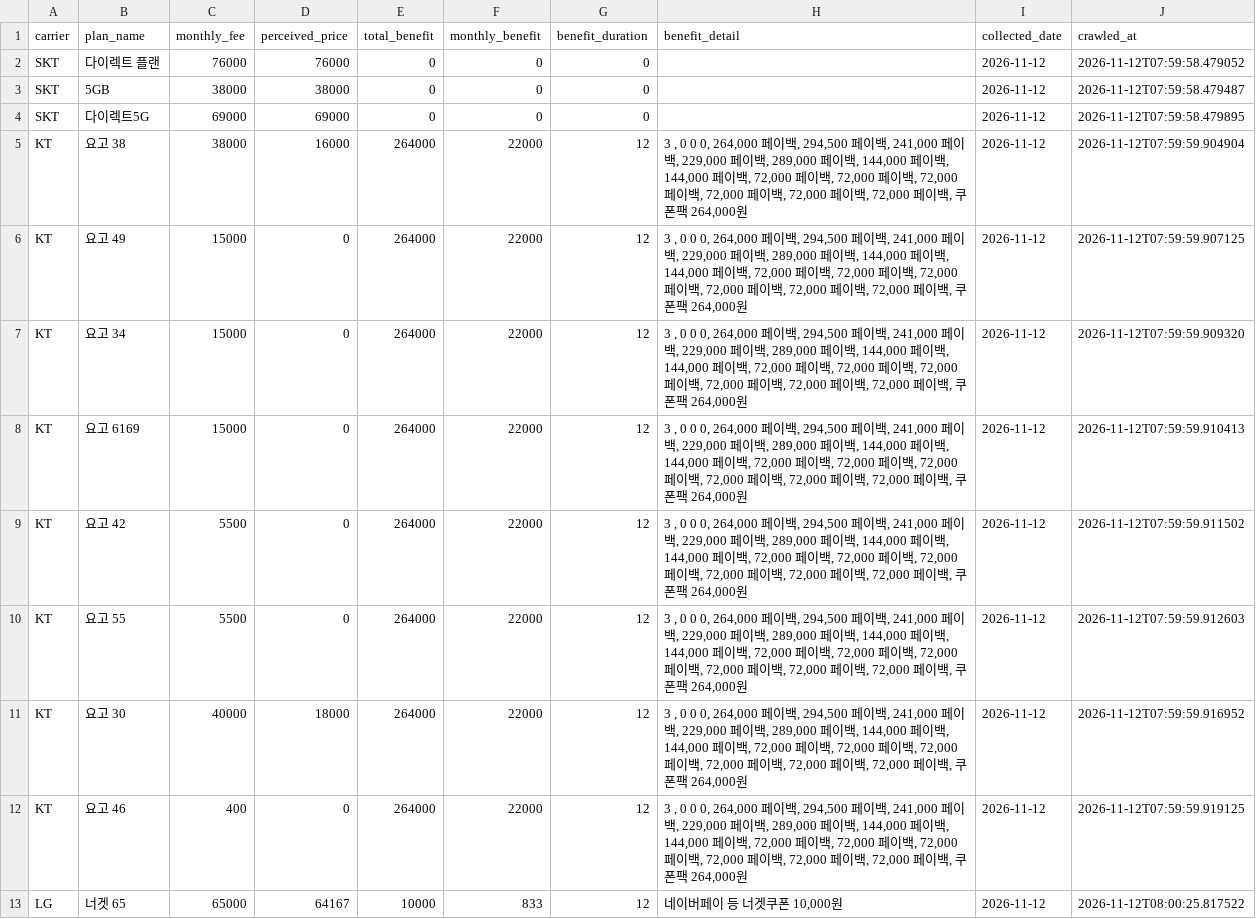
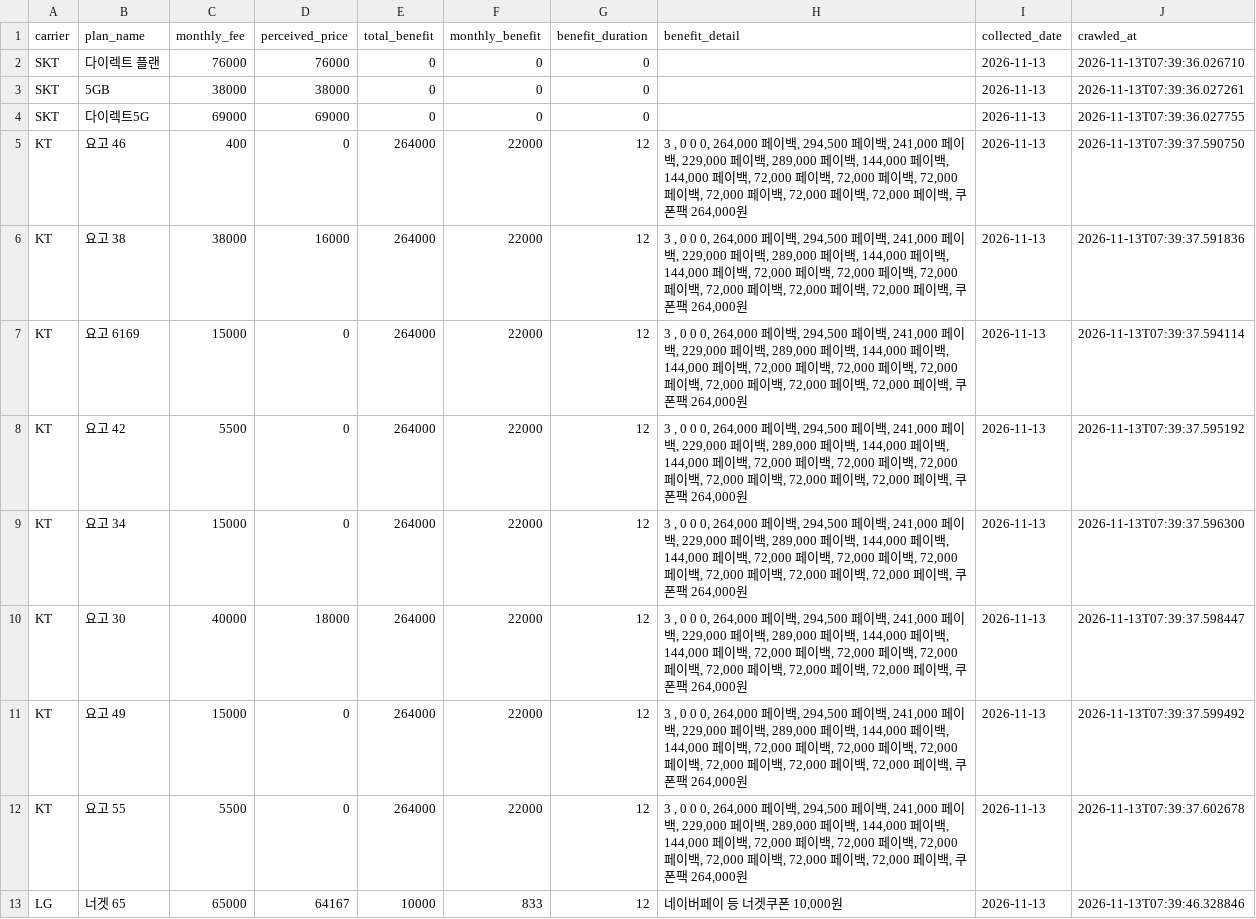
Before and after one commit to suminglitic/usim-promo-dashboard, a CSV file: data/latest.csv, drawn as a sheet.

```diff
--- a/data/latest.csv
+++ b/data/latest.csv
@@ -1,13 +1,13 @@
 carrier,plan_name,monthly_fee,perceived_price,total_benefit,monthly_benefit,benefit_duration,benefit_detail,collected_date,crawled_at
-SKT,다이렉트 플랜,76000,76000,0,0,0,,2026-11-12,2026-11-12T07:59:58.479052
-SKT,5GB,38000,38000,0,0,0,,2026-11-12,2026-11-12T07:59:58.479487
-SKT,다이렉트5G,69000,69000,0,0,0,,2026-11-12,2026-11-12T07:59:58.479895
-KT,요고 38,38000,16000,264000,22000,12,"3 , 0 0 0, 264,000 페이백, 294,500 페이백, 241,000 페이백, 229,000 페이백, 289,000 페이백, 144,000 페이백, 144,000 페이백, 72,000 페이백, 72,000 페이백, 72,000 페이백, 72,000 페이백, 72,000 페이백, 72,000 페이백, 쿠폰팩 264,000원",2026-11-12,2026-11-12T07:59:59.904904
-KT,요고 49,15000,0,264000,22000,12,"3 , 0 0 0, 264,000 페이백, 294,500 페이백, 241,000 페이백, 229,000 페이백, 289,000 페이백, 144,000 페이백, 144,000 페이백, 72,000 페이백, 72,000 페이백, 72,000 페이백, 72,000 페이백, 72,000 페이백, 72,000 페이백, 쿠폰팩 264,000원",2026-11-12,2026-11-12T07:59:59.907125
-KT,요고 34,15000,0,264000,22000,12,"3 , 0 0 0, 264,000 페이백, 294,500 페이백, 241,000 페이백, 229,000 페이백, 289,000 페이백, 144,000 페이백, 144,000 페이백, 72,000 페이백, 72,000 페이백, 72,000 페이백, 72,000 페이백, 72,000 페이백, 72,000 페이백, 쿠폰팩 264,000원",2026-11-12,2026-11-12T07:59:59.909320
-KT,요고 6169,15000,0,264000,22000,12,"3 , 0 0 0, 264,000 페이백, 294,500 페이백, 241,000 페이백, 229,000 페이백, 289,000 페이백, 144,000 페이백, 144,000 페이백, 72,000 페이백, 72,000 페이백, 72,000 페이백, 72,000 페이백, 72,000 페이백, 72,000 페이백, 쿠폰팩 264,000원",2026-11-12,2026-11-12T07:59:59.910413
-KT,요고 42,5500,0,264000,22000,12,"3 , 0 0 0, 264,000 페이백, 294,500 페이백, 241,000 페이백, 229,000 페이백, 289,000 페이백, 144,000 페이백, 144,000 페이백, 72,000 페이백, 72,000 페이백, 72,000 페이백, 72,000 페이백, 72,000 페이백, 72,000 페이백, 쿠폰팩 264,000원",2026-11-12,2026-11-12T07:59:59.911502
-KT,요고 55,5500,0,264000,22000,12,"3 , 0 0 0, 264,000 페이백, 294,500 페이백, 241,000 페이백, 229,000 페이백, 289,000 페이백, 144,000 페이백, 144,000 페이백, 72,000 페이백, 72,000 페이백, 72,000 페이백, 72,000 페이백, 72,000 페이백, 72,000 페이백, 쿠폰팩 264,000원",2026-11-12,2026-11-12T07:59:59.912603
-KT,요고 30,40000,18000,264000,22000,12,"3 , 0 0 0, 264,000 페이백, 294,500 페이백, 241,000 페이백, 229,000 페이백, 289,000 페이백, 144,000 페이백, 144,000 페이백, 72,000 페이백, 72,000 페이백, 72,000 페이백, 72,000 페이백, 72,000 페이백, 72,000 페이백, 쿠폰팩 264,000원",2026-11-12,2026-11-12T07:59:59.916952
-KT,요고 46,400,0,264000,22000,12,"3 , 0 0 0, 264,000 페이백, 294,500 페이백, 241,000 페이백, 229,000 페이백, 289,000 페이백, 144,000 페이백, 144,000 페이백, 72,000 페이백, 72,000 페이백, 72,000 페이백, 72,000 페이백, 72,000 페이백, 72,000 페이백, 쿠폰팩 264,000원",2026-11-12,2026-11-12T07:59:59.919125
-LG,너겟 65,65000,64167,10000,833,12,"네이버페이 등 너겟쿠폰 10,000원",2026-11-12,2026-11-12T08:00:25.817522
+SKT,다이렉트 플랜,76000,76000,0,0,0,,2026-11-13,2026-11-13T07:39:36.026710
+SKT,5GB,38000,38000,0,0,0,,2026-11-13,2026-11-13T07:39:36.027261
+SKT,다이렉트5G,69000,69000,0,0,0,,2026-11-13,2026-11-13T07:39:36.027755
+KT,요고 46,400,0,264000,22000,12,"3 , 0 0 0, 264,000 페이백, 294,500 페이백, 241,000 페이백, 229,000 페이백, 289,000 페이백, 144,000 페이백, 144,000 페이백, 72,000 페이백, 72,000 페이백, 72,000 페이백, 72,000 페이백, 72,000 페이백, 72,000 페이백, 쿠폰팩 264,000원",2026-11-13,2026-11-13T07:39:37.590750
+KT,요고 38,38000,16000,264000,22000,12,"3 , 0 0 0, 264,000 페이백, 294,500 페이백, 241,000 페이백, 229,000 페이백, 289,000 페이백, 144,000 페이백, 144,000 페이백, 72,000 페이백, 72,000 페이백, 72,000 페이백, 72,000 페이백, 72,000 페이백, 72,000 페이백, 쿠폰팩 264,000원",2026-11-13,2026-11-13T07:39:37.591836
+KT,요고 6169,15000,0,264000,22000,12,"3 , 0 0 0, 264,000 페이백, 294,500 페이백, 241,000 페이백, 229,000 페이백, 289,000 페이백, 144,000 페이백, 144,000 페이백, 72,000 페이백, 72,000 페이백, 72,000 페이백, 72,000 페이백, 72,000 페이백, 72,000 페이백, 쿠폰팩 264,000원",2026-11-13,2026-11-13T07:39:37.594114
+KT,요고 42,5500,0,264000,22000,12,"3 , 0 0 0, 264,000 페이백, 294,500 페이백, 241,000 페이백, 229,000 페이백, 289,000 페이백, 144,000 페이백, 144,000 페이백, 72,000 페이백, 72,000 페이백, 72,000 페이백, 72,000 페이백, 72,000 페이백, 72,000 페이백, 쿠폰팩 264,000원",2026-11-13,2026-11-13T07:39:37.595192
+KT,요고 34,15000,0,264000,22000,12,"3 , 0 0 0, 264,000 페이백, 294,500 페이백, 241,000 페이백, 229,000 페이백, 289,000 페이백, 144,000 페이백, 144,000 페이백, 72,000 페이백, 72,000 페이백, 72,000 페이백, 72,000 페이백, 72,000 페이백, 72,000 페이백, 쿠폰팩 264,000원",2026-11-13,2026-11-13T07:39:37.596300
+KT,요고 30,40000,18000,264000,22000,12,"3 , 0 0 0, 264,000 페이백, 294,500 페이백, 241,000 페이백, 229,000 페이백, 289,000 페이백, 144,000 페이백, 144,000 페이백, 72,000 페이백, 72,000 페이백, 72,000 페이백, 72,000 페이백, 72,000 페이백, 72,000 페이백, 쿠폰팩 264,000원",2026-11-13,2026-11-13T07:39:37.598447
+KT,요고 49,15000,0,264000,22000,12,"3 , 0 0 0, 264,000 페이백, 294,500 페이백, 241,000 페이백, 229,000 페이백, 289,000 페이백, 144,000 페이백, 144,000 페이백, 72,000 페이백, 72,000 페이백, 72,000 페이백, 72,000 페이백, 72,000 페이백, 72,000 페이백, 쿠폰팩 264,000원",2026-11-13,2026-11-13T07:39:37.599492
+KT,요고 55,5500,0,264000,22000,12,"3 , 0 0 0, 264,000 페이백, 294,500 페이백, 241,000 페이백, 229,000 페이백, 289,000 페이백, 144,000 페이백, 144,000 페이백, 72,000 페이백, 72,000 페이백, 72,000 페이백, 72,000 페이백, 72,000 페이백, 72,000 페이백, 쿠폰팩 264,000원",2026-11-13,2026-11-13T07:39:37.602678
+LG,너겟 65,65000,64167,10000,833,12,"네이버페이 등 너겟쿠폰 10,000원",2026-11-13,2026-11-13T07:39:46.328846
```
Also changed, not shown: 3 other files.
